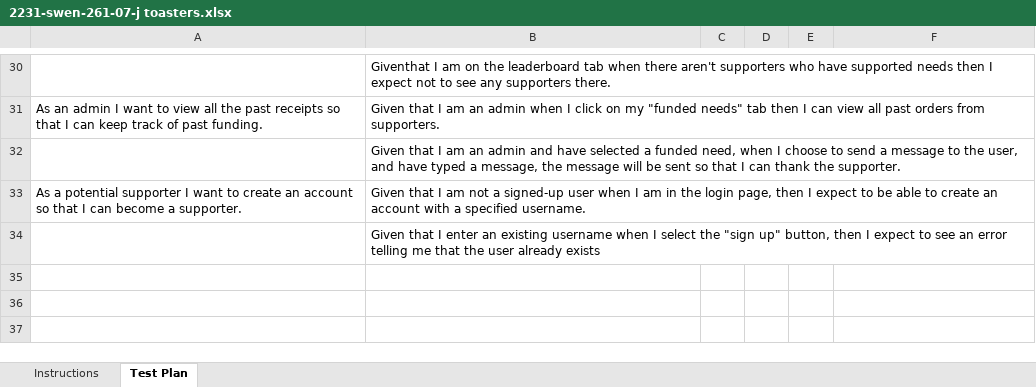
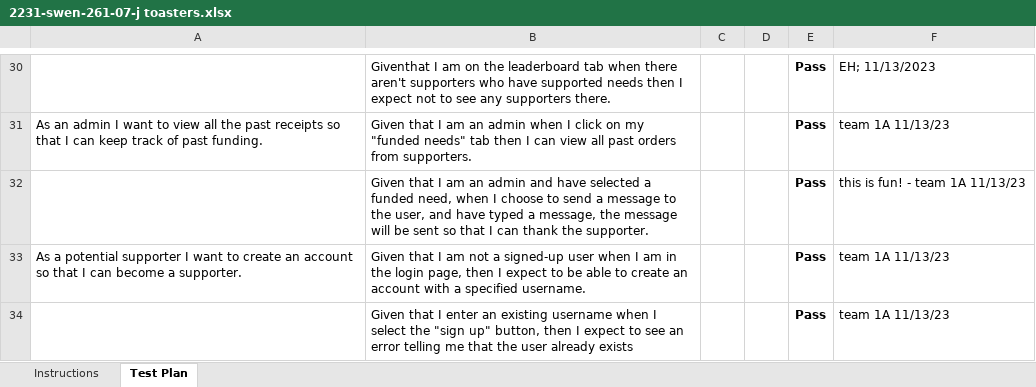
Before and after one commit to theeman05/SWEN-261-StudentUFund, an Excel workbook: etc/2231-swen-261-07-j toasters.xlsx, sheet Test Plan, drawn as a sheet; only a part is shown, gaps mark what is left out; values as stored, in another font and other column widths than the file's, no borders; conditional formats not drawn; the diff covers the shown part only; the diff names each change by its address in the sheet, - before the commit and + after, or states it on an @@ line.

Commit message:
Included other team tests

```diff
--- a/etc/2231-swen-261-07-j toasters.xlsx (sheet Test Plan)
+++ b/etc/2231-swen-261-07-j toasters.xlsx (sheet Test Plan)
-E30:E34: (empty)
+E30:E34: Pass
-F30: (empty)
+F30: EH; 11/13/2023
-F31: (empty)
+F31: team 1A 11/13/23
-F32: (empty)
+F32: this is fun! - team 1A 11/13/23
-F33:F34: (empty)
+F33:F34: team 1A 11/13/23
```
Also changed, not shown: 56 edited cells elsewhere in this sheet.
